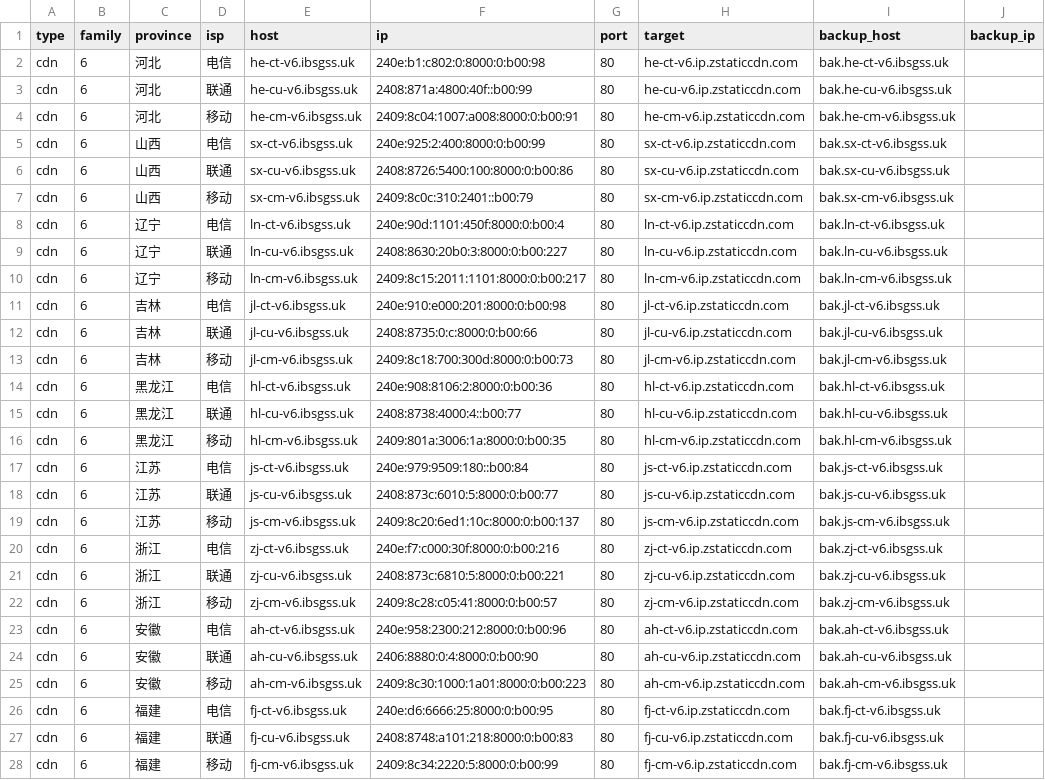
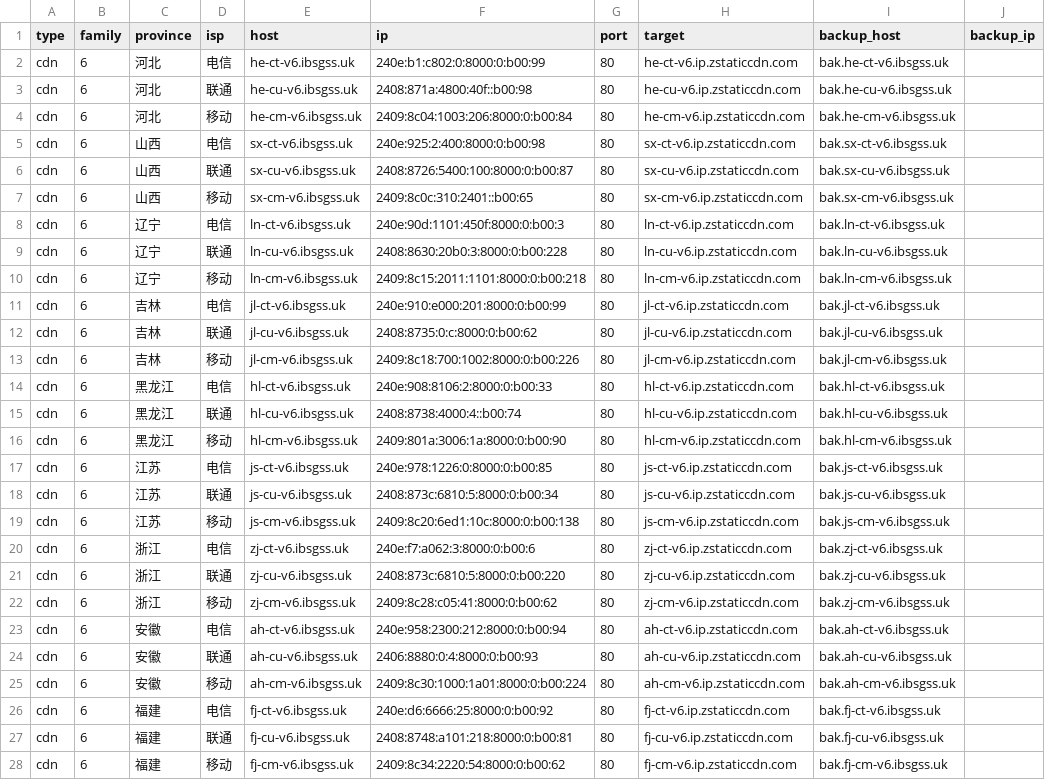
Before and after one commit to Tozward/TcpQuality, a TSV file: nodes/v6.tsv, drawn as a sheet; only a part is shown; the diff covers the shown part only; the diff names each change by its address in the sheet, - before the commit and + after, or states it on an @@ line.

```diff
--- a/nodes/v6.tsv
+++ b/nodes/v6.tsv
-F2 (ip): 240e:b1:c802:0:8000:0:b00:98
+F2 (ip): 240e:b1:c802:0:8000:0:b00:99
-F3 (ip): 2408:871a:4800:40f::b00:99
+F3 (ip): 2408:871a:4800:40f::b00:98
-F4 (ip): 2409:8c04:1007:a008:8000:0:b00:91
+F4 (ip): 2409:8c04:1003:206:8000:0:b00:84
-F5 (ip): 240e:925:2:400:8000:0:b00:99
+F5 (ip): 240e:925:2:400:8000:0:b00:98
-F6 (ip): 2408:8726:5400:100:8000:0:b00:86
+F6 (ip): 2408:8726:5400:100:8000:0:b00:87
-F7 (ip): 2409:8c0c:310:2401::b00:79
+F7 (ip): 2409:8c0c:310:2401::b00:65
-F8 (ip): 240e:90d:1101:450f:8000:0:b00:4
+F8 (ip): 240e:90d:1101:450f:8000:0:b00:3
-F9 (ip): 2408:8630:20b0:3:8000:0:b00:227
+F9 (ip): 2408:8630:20b0:3:8000:0:b00:228
-F10 (ip): 2409:8c15:2011:1101:8000:0:b00:217
+F10 (ip): 2409:8c15:2011:1101:8000:0:b00:218
-F11 (ip): 240e:910:e000:201:8000:0:b00:98
+F11 (ip): 240e:910:e000:201:8000:0:b00:99
-F12 (ip): 2408:8735:0:c:8000:0:b00:66
+F12 (ip): 2408:8735:0:c:8000:0:b00:62
-F13 (ip): 2409:8c18:700:300d:8000:0:b00:73
+F13 (ip): 2409:8c18:700:1002:8000:0:b00:226
-F14 (ip): 240e:908:8106:2:8000:0:b00:36
+F14 (ip): 240e:908:8106:2:8000:0:b00:33
-F15 (ip): 2408:8738:4000:4::b00:77
+F15 (ip): 2408:8738:4000:4::b00:74
-F16 (ip): 2409:801a:3006:1a:8000:0:b00:35
+F16 (ip): 2409:801a:3006:1a:8000:0:b00:90
-F17 (ip): 240e:979:9509:180::b00:84
+F17 (ip): 240e:978:1226:0:8000:0:b00:85
-F18 (ip): 2408:873c:6010:5:8000:0:b00:77
+F18 (ip): 2408:873c:6810:5:8000:0:b00:34
-F19 (ip): 2409:8c20:6ed1:10c:8000:0:b00:137
+F19 (ip): 2409:8c20:6ed1:10c:8000:0:b00:138
-F20 (ip): 240e:f7:c000:30f:8000:0:b00:216
+F20 (ip): 240e:f7:a062:3:8000:0:b00:6
-F21 (ip): 2408:873c:6810:5:8000:0:b00:221
+F21 (ip): 2408:873c:6810:5:8000:0:b00:220
-F22 (ip): 2409:8c28:c05:41:8000:0:b00:57
+F22 (ip): 2409:8c28:c05:41:8000:0:b00:62
-F23 (ip): 240e:958:2300:212:8000:0:b00:96
+F23 (ip): 240e:958:2300:212:8000:0:b00:94
-F24 (ip): 2406:8880:0:4:8000:0:b00:90
+F24 (ip): 2406:8880:0:4:8000:0:b00:93
-F25 (ip): 2409:8c30:1000:1a01:8000:0:b00:223
+F25 (ip): 2409:8c30:1000:1a01:8000:0:b00:224
-F26 (ip): 240e:d6:6666:25:8000:0:b00:95
+F26 (ip): 240e:d6:6666:25:8000:0:b00:92
-F27 (ip): 2408:8748:a101:218:8000:0:b00:83
+F27 (ip): 2408:8748:a101:218:8000:0:b00:81
-F28 (ip): 2409:8c34:2220:5:8000:0:b00:99
+F28 (ip): 2409:8c34:2220:54:8000:0:b00:62
```
Also changed, not shown: 75 edited cells elsewhere in this file, nodes/all.tsv, nodes/cdn.tsv, 3 other files.
